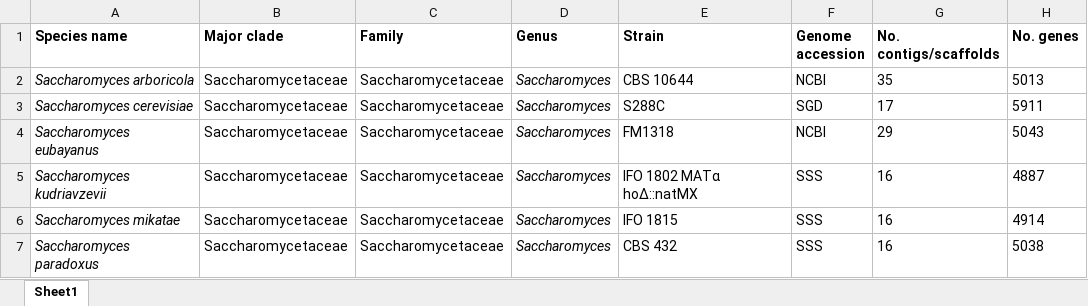
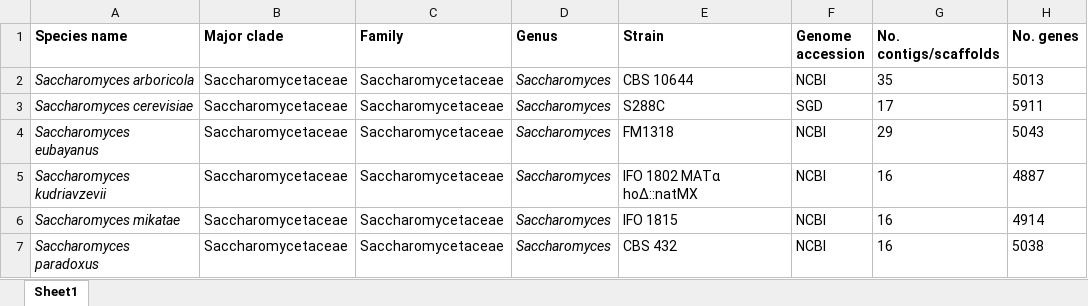
Before and after one commit to hongzhonglu/Unified_Yeast_GEMs_Database, an Excel workbook: data/genome/7_yeasts_info.xlsx, sheet Sheet1, drawn as a sheet; only a part is shown; values as stored, in another font and other column widths than the file's, no borders; the diff covers the shown part only; the diff names each change by its address in the sheet, - before the commit and + after, or states it on an @@ line.

Commit message:
update info

```diff
--- a/data/genome/7_yeasts_info.xlsx (sheet Sheet1)
+++ b/data/genome/7_yeasts_info.xlsx (sheet Sheet1)
-F5:F7 (Genome accession): SSS
+F5:F7 (Genome accession): NCBI
```
Also changed, not shown: 1 added row and 1 edited cell elsewhere in this sheet, 2 other files.
